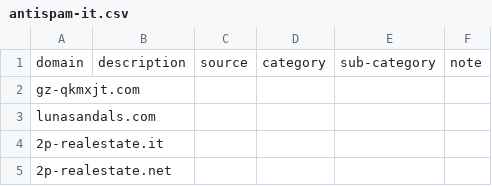
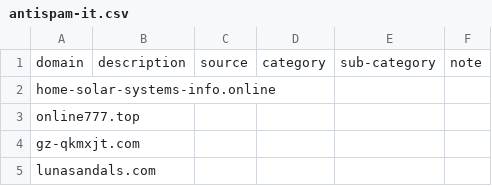
Before and after one commit to marco-acorte/antispam-it, a CSV file: antispam-it.csv, drawn as a sheet; only a part is shown; the shorter side is filled out with more unchanged rows.

```diff
--- a/antispam-it.csv
+++ b/antispam-it.csv
@@ -1,2 +1,4 @@
 domain,description,source,category,sub-category,note
+home-solar-systems-info.online, , , , ,
+online777.top, , , , ,
 gz-qkmxjt.com, , , , ,
```
Also changed, not shown: 9 other files.
